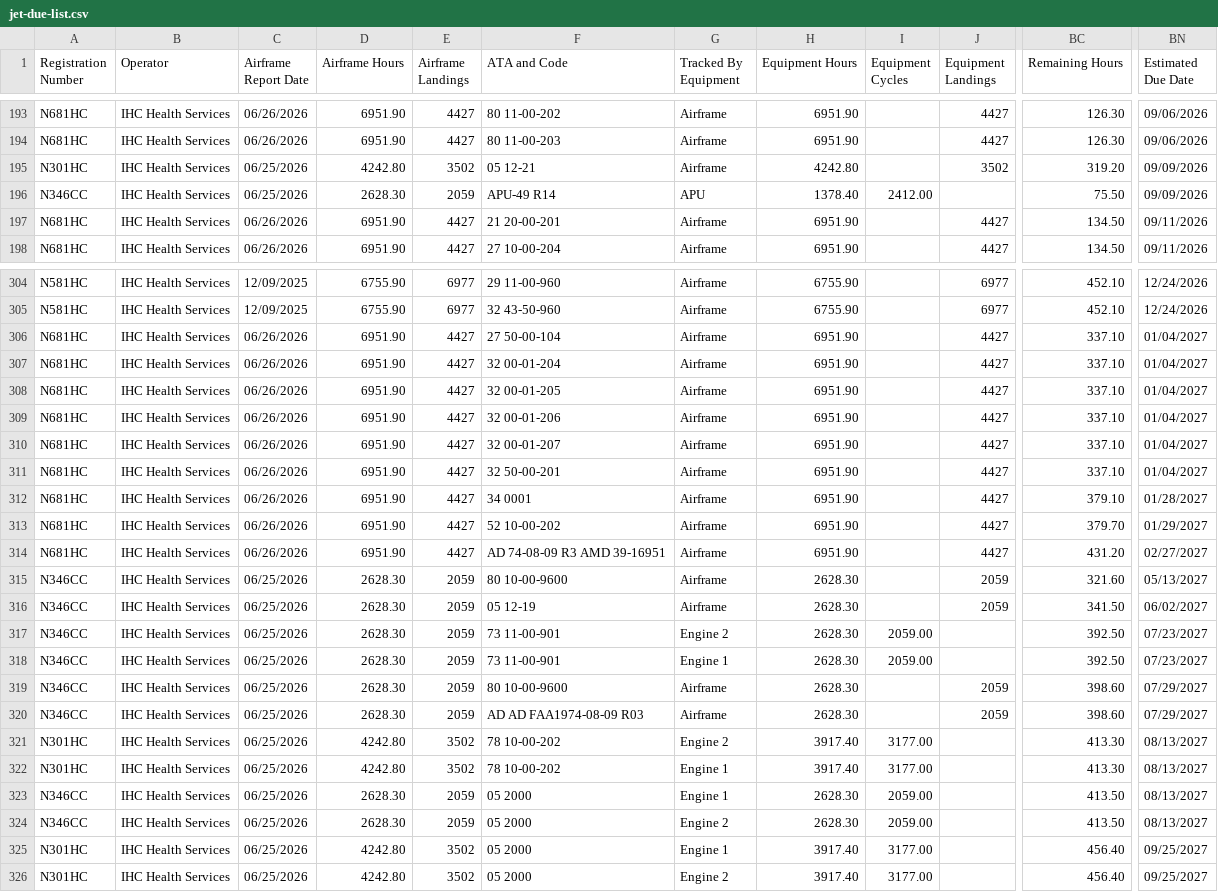
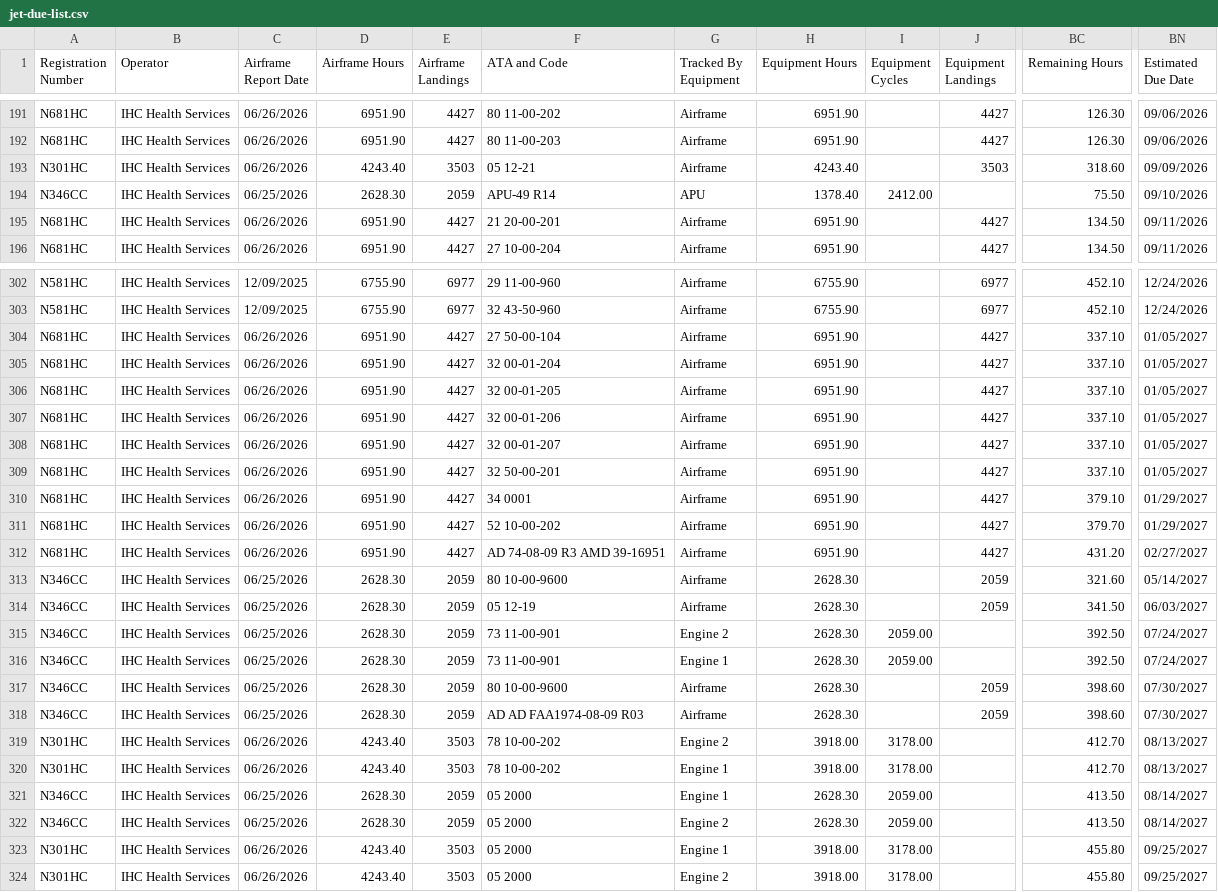
Before and after one commit to natehorst240-sketch/Jet-Dashboard, a CSV file: data/jet-due-list.csv, drawn as a sheet; only a part is shown, gaps mark what is left out; addresses are those after the commit; the diff covers the shown part only; the diff names each change by its address in the sheet, - before the commit and + after, or states it on an @@ line.

```diff
--- a/data/jet-due-list.csv
+++ b/data/jet-due-list.csv
-C193 (Airframe Report Date): 06/25/2026
+C193 (Airframe Report Date): 06/26/2026
-D193 (Airframe Hours): 4242.80
+D193 (Airframe Hours): 4243.40
-E193 (Airframe Landings): 3502
+E193 (Airframe Landings): 3503
-H193 (Equipment Hours): 4242.80
+H193 (Equipment Hours): 4243.40
-J193 (Equipment Landings): 3502
+J193 (Equipment Landings): 3503
-BC193 (Remaining Hours): 319.20
+BC193 (Remaining Hours): 318.60
-BN194 (Estimated Due Date): 09/09/2026
+BN194 (Estimated Due Date): 09/10/2026
-BN304:BN309 (Estimated Due Date): 01/04/2027
+BN304:BN309 (Estimated Due Date): 01/05/2027
-BN310 (Estimated Due Date): 01/28/2027
+BN310 (Estimated Due Date): 01/29/2027
-BN313 (Estimated Due Date): 05/13/2027
+BN313 (Estimated Due Date): 05/14/2027
-BN314 (Estimated Due Date): 06/02/2027
+BN314 (Estimated Due Date): 06/03/2027
-BN315:BN316 (Estimated Due Date): 07/23/2027
+BN315:BN316 (Estimated Due Date): 07/24/2027
-BN317:BN318 (Estimated Due Date): 07/29/2027
+BN317:BN318 (Estimated Due Date): 07/30/2027
-C319:C320 (Airframe Report Date): 06/25/2026
+C319:C320 (Airframe Report Date): 06/26/2026
-D319:D320 (Airframe Hours): 4242.80
+D319:D320 (Airframe Hours): 4243.40
-E319:E320 (Airframe Landings): 3502
+E319:E320 (Airframe Landings): 3503
-H319:H320 (Equipment Hours): 3917.40
+H319:H320 (Equipment Hours): 3918.00
-I319:I320 (Equipment Cycles): 3177.00
+I319:I320 (Equipment Cycles): 3178.00
-BC319:BC320 (Remaining Hours): 413.30
+BC319:BC320 (Remaining Hours): 412.70
-BN321:BN322 (Estimated Due Date): 08/13/2027
+BN321:BN322 (Estimated Due Date): 08/14/2027
-C323:C324 (Airframe Report Date): 06/25/2026
+C323:C324 (Airframe Report Date): 06/26/2026
-D323:D324 (Airframe Hours): 4242.80
+D323:D324 (Airframe Hours): 4243.40
-E323:E324 (Airframe Landings): 3502
+E323:E324 (Airframe Landings): 3503
-H323:H324 (Equipment Hours): 3917.40
+H323:H324 (Equipment Hours): 3918.00
-I323:I324 (Equipment Cycles): 3177.00
+I323:I324 (Equipment Cycles): 3178.00
-BC323:BC324 (Remaining Hours): 456.40
+BC323:BC324 (Remaining Hours): 455.80
```
Also changed, not shown: 2 removed rows and 81 edited cells elsewhere in this file, 1 other file.
